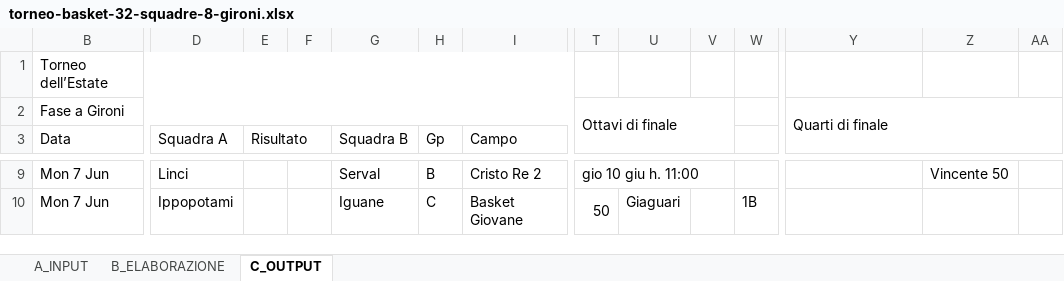
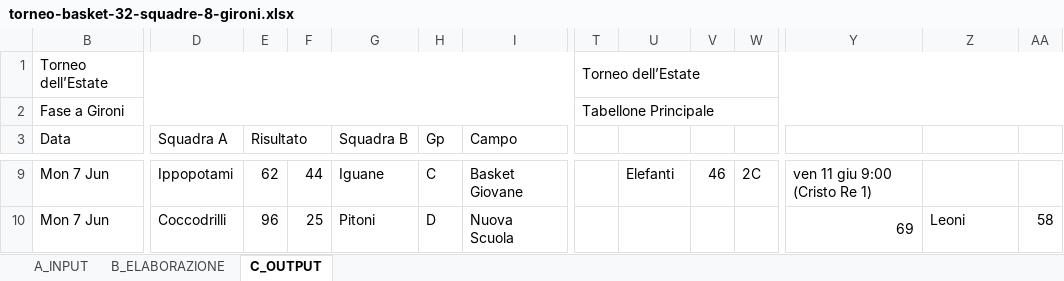
Before and after one commit to UncleDan/classifica-basket-excel, an Excel workbook: torneo-basket-32-squadre-8-gironi.xlsx, sheet C_OUTPUT, drawn as a sheet; only a part is shown, gaps mark what is left out; values as stored, in another font and other column widths than the file's, no cell formats; conditional formats not drawn; the diff covers the shown part only; the diff names each change by its address in the sheet, - before the commit and + after, or states it on an @@ line.

Commit message:
nuove versioni excel
minor changes, ricontrollare tabellone

```diff
--- a/torneo-basket-32-squadre-8-gironi.xlsx (sheet C_OUTPUT)
+++ b/torneo-basket-32-squadre-8-gironi.xlsx (sheet C_OUTPUT)
-T1: (empty)
+T1: Torneo dell’Estate
+T1:AL1 merged
-T2: Ottavi di finale
+T2: Tabellone Principale
-T2:V3 merged
+T2:AL2 merged
-Y2: Quarti di finale
+Y2: (empty)
-Y2:AA3 merged
-D9 (Squadra A): Linci
+D9 (Squadra A): Ippopotami
-E9 (Risultato): (empty)
+E9 (Risultato): 62
-F9: (empty)
+F9: 44
-G9 (Squadra B): Serval
+G9 (Squadra B): Iguane
-H9 (Gp): B
+H9 (Gp): C
-I9 (Campo): Cristo Re 2
+I9 (Campo): Basket Giovane
-T9: gio 10 giu h. 11:00
+T9: (empty)
-T9:V9 merged
-U9: (empty)
+U9: Elefanti
-V9: (empty)
+V9: 46
-W9: (empty)
+W9: 2C
-Y9: (empty)
+Y9: ven 11 giu 9:00 (Cristo Re 1)
-Z9: Vincente 50
+Z9: (empty)
-D10 (Squadra A): Ippopotami
+D10 (Squadra A): Coccodrilli
-E10 (Risultato): (empty)
+E10 (Risultato): 96
-F10: (empty)
+F10: 25
-G10 (Squadra B): Iguane
+G10 (Squadra B): Pitoni
-H10 (Gp): C
+H10 (Gp): D
-I10 (Campo): Basket Giovane
+I10 (Campo): Nuova Scuola
-T10: 50
+T10: (empty)
-T10:T11 merged
-U10: Giaguari
+U10: (empty)
-W10: 1B
+W10: (empty)
-Y10: (empty)
+Y10: 69
+Y10:Y11 merged
-Z10: (empty)
+Z10: Leoni
-AA10: (empty)
+AA10: 58
```
Also changed, not shown: 356 edited cells and merged cells elsewhere in this sheet, sheet B_ELABORAZIONE, sheet A_INPUT, cell formats, formulas that keep their value, 2 other files.
